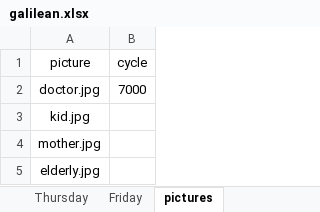
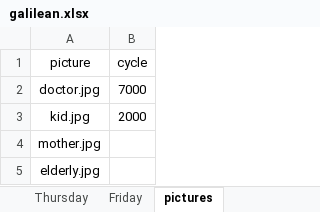
Before and after one commit to urishani/galilean, an Excel workbook: galilean.xlsx, sheet pictures, drawn as a sheet; values as stored, in another font and other column widths than the file's, no borders; the diff names each change by its address in the sheet, - before the commit and + after, or states it on an @@ line.

```diff
--- a/galilean.xlsx (sheet pictures)
+++ b/galilean.xlsx (sheet pictures)
-B3 (cycle): (empty)
+B3 (cycle): 2000
```
Also changed, not shown: sheet Thursday, sheet Tuesday, 4 other files.
